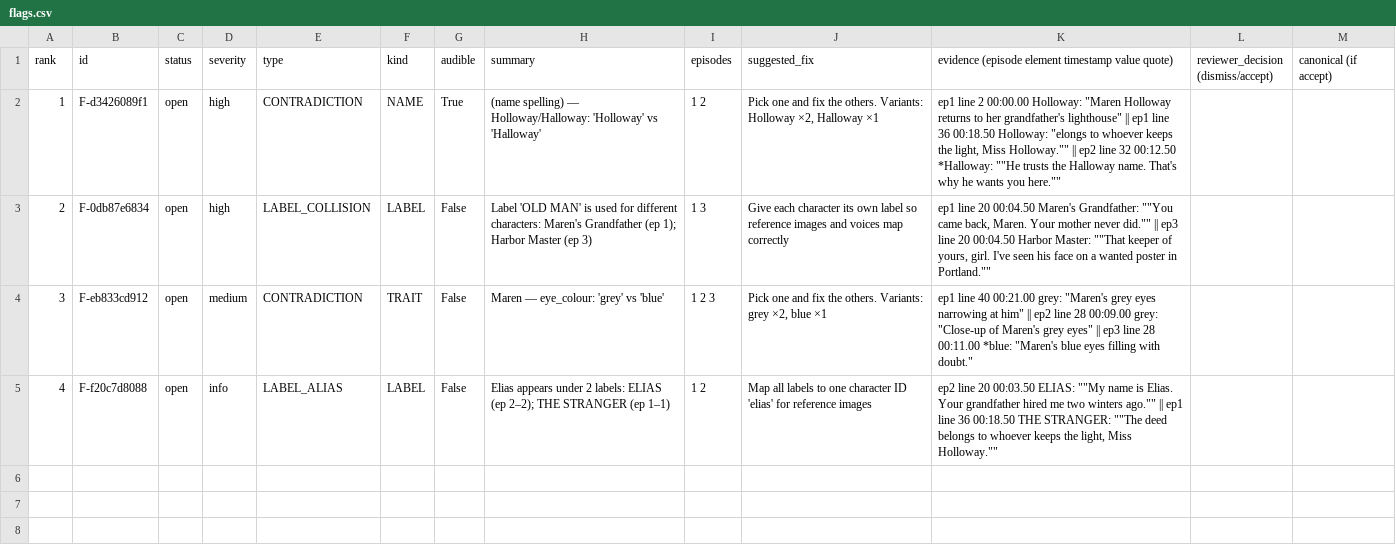
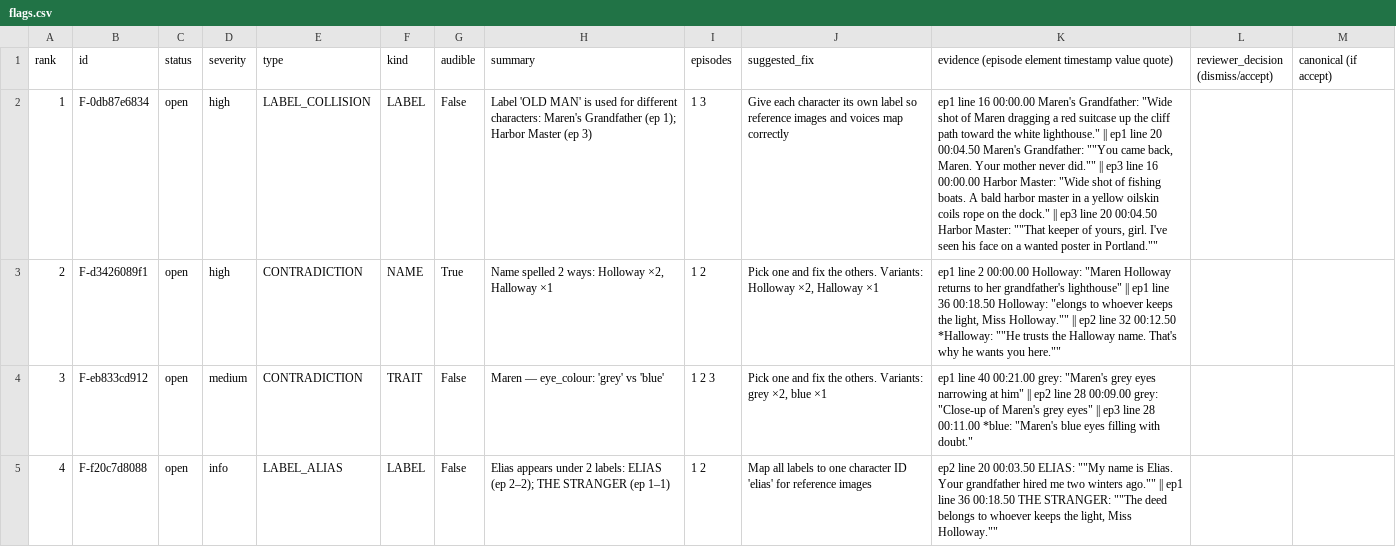
Before and after one commit to shubham-nare/microdrama-continuity-checker, a CSV file: demo/output/_mutated_run/flags.csv, drawn as a sheet; the diff names each change by its address in the sheet, - before the commit and + after, or states it on an @@ line.

```diff
--- a/demo/output/_mutated_run/flags.csv
+++ b/demo/output/_mutated_run/flags.csv
-B2 (id): F-d3426089f1
+B2 (id): F-0db87e6834
-E2 (type): CONTRADICTION
+E2 (type): LABEL_COLLISION
-F2 (kind): NAME
+F2 (kind): LABEL
-G2 (audible): True
+G2 (audible): False
-H2 (summary): (name spelling) — Holloway/Halloway: 'Holloway' vs 'Halloway'
+H2 (summary): Label 'OLD MAN' is used for different characters: Maren's Grandfather (ep 1); Harbor Master (ep 3)
-I2 (episodes): 1 2
+I2 (episodes): 1 3
-J2 (suggested_fix): Pick one and fix the others. Variants: Holloway ×2, Halloway ×1
+J2 (suggested_fix): Give each character its own label so reference images and voices map correctly
-K2: ep1 line 2 00:00.00 Holloway: "Maren Holloway returns to her grandfather's lighthouse" || ep1 line 36 00:18.50 Holloway: "elongs to whoever keeps the light, Miss Holloway."" || ep2 line 32 00:12.50 *Halloway: ""He trusts the Halloway name. That's why he wants you here.""
+K2: ep1 line 16 00:00.00 Maren's Grandfather: "Wide shot of Maren dragging a red suitcase up the cliff path toward the white lighthouse." || ep1 line 20 00:04.50 Maren's Grandfather: ""You came back, Maren. Your mother never did."" || ep3 line 16 00:00.00 Harbor Master: "Wide shot of fishing boats. A bald harbor master in a yellow oilskin coils rope on the dock." || ep3 line 20 00:04.50 Harbor Master: ""That keeper of yours, girl. I've seen his face on a wanted poster in Portland.""
-B3 (id): F-0db87e6834
+B3 (id): F-d3426089f1
-E3 (type): LABEL_COLLISION
+E3 (type): CONTRADICTION
-F3 (kind): LABEL
+F3 (kind): NAME
-G3 (audible): False
+G3 (audible): True
-H3 (summary): Label 'OLD MAN' is used for different characters: Maren's Grandfather (ep 1); Harbor Master (ep 3)
+H3 (summary): Name spelled 2 ways: Holloway ×2, Halloway ×1
-I3 (episodes): 1 3
+I3 (episodes): 1 2
-J3 (suggested_fix): Give each character its own label so reference images and voices map correctly
+J3 (suggested_fix): Pick one and fix the others. Variants: Holloway ×2, Halloway ×1
-K3: ep1 line 20 00:04.50 Maren's Grandfather: ""You came back, Maren. Your mother never did."" || ep3 line 20 00:04.50 Harbor Master: ""That keeper of yours, girl. I've seen his face on a wanted poster in Portland.""
+K3: ep1 line 2 00:00.00 Holloway: "Maren Holloway returns to her grandfather's lighthouse" || ep1 line 36 00:18.50 Holloway: "elongs to whoever keeps the light, Miss Holloway."" || ep2 line 32 00:12.50 *Halloway: ""He trusts the Halloway name. That's why he wants you here.""
```
Also changed, not shown: demo/gate_output/flags.csv, demo/output/flags.csv, 22 other files.
